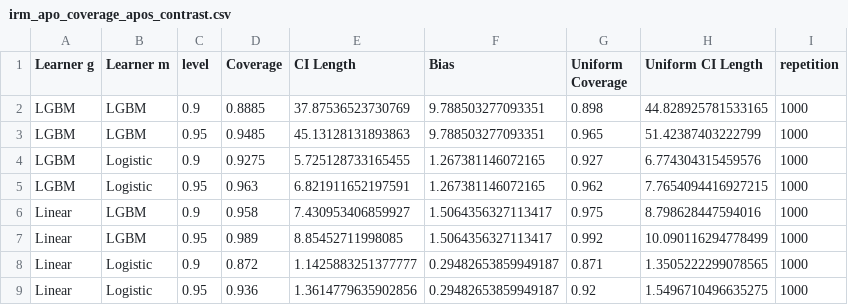
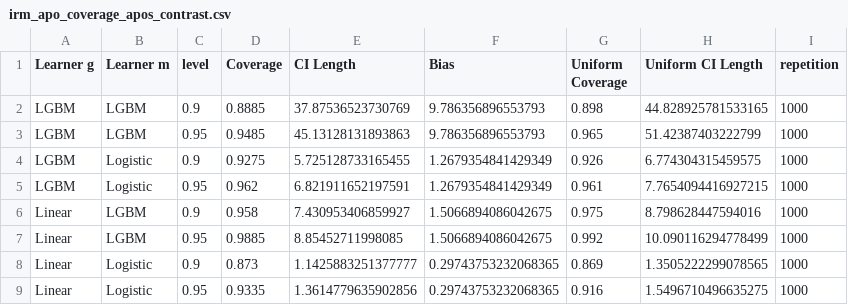
Before and after one commit to DoubleML/doubleml-coverage, a CSV file: results/irm/irm_apo_coverage_apos_contrast.csv, drawn as a sheet.

```diff
--- a/results/irm/irm_apo_coverage_apos_contrast.csv
+++ b/results/irm/irm_apo_coverage_apos_contrast.csv
@@ -1,9 +1,9 @@
 Learner g,Learner m,level,Coverage,CI Length,Bias,Uniform Coverage,Uniform CI Length,repetition
-LGBM,LGBM,0.9,0.8885,37.87536523730769,9.788503277093351,0.898,44.828925781533165,1000
-LGBM,LGBM,0.95,0.9485,45.13128131893863,9.788503277093351,0.965,51.42387403222799,1000
-LGBM,Logistic,0.9,0.9275,5.725128733165455,1.267381146072165,0.927,6.774304315459576,1000
-LGBM,Logistic,0.95,0.963,6.821911652197591,1.267381146072165,0.962,7.7654094416927215,1000
-Linear,LGBM,0.9,0.958,7.430953406859927,1.5064356327113417,0.975,8.798628447594016,1000
-Linear,LGBM,0.95,0.989,8.85452711998085,1.5064356327113417,0.992,10.090116294778499,1000
-Linear,Logistic,0.9,0.872,1.1425883251377777,0.29482653859949187,0.871,1.3505222299078565,1000
-Linear,Logistic,0.95,0.936,1.3614779635902856,0.29482653859949187,0.92,1.5496710496635275,1000
+LGBM,LGBM,0.9,0.8885,37.87536523730769,9.786356896553793,0.898,44.828925781533165,1000
+LGBM,LGBM,0.95,0.9485,45.13128131893863,9.786356896553793,0.965,51.42387403222799,1000
+LGBM,Logistic,0.9,0.9275,5.725128733165455,1.2679354841429349,0.926,6.774304315459575,1000
+LGBM,Logistic,0.95,0.962,6.821911652197591,1.2679354841429349,0.961,7.7654094416927215,1000
+Linear,LGBM,0.9,0.958,7.430953406859927,1.5066894086042675,0.975,8.798628447594016,1000
+Linear,LGBM,0.95,0.9885,8.85452711998085,1.5066894086042675,0.992,10.090116294778499,1000
+Linear,Logistic,0.9,0.873,1.1425883251377777,0.29743753232068365,0.869,1.3505222299078565,1000
+Linear,Logistic,0.95,0.9335,1.3614779635902856,0.29743753232068365,0.916,1.5496710496635275,1000
```
Also changed, not shown: results/irm/irm_apo_coverage_apo.csv, results/irm/irm_apo_coverage_apos.csv, 1 other file.
